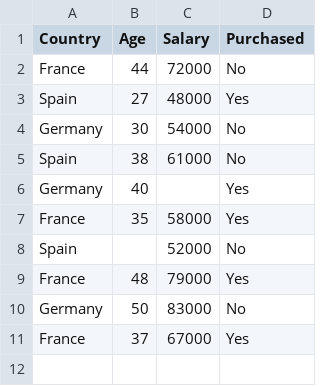
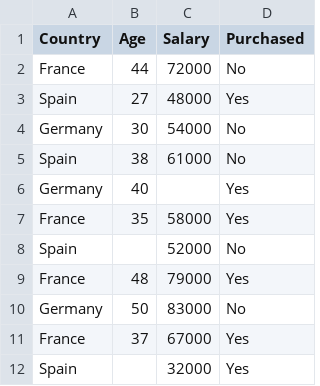
Before and after one commit to Yx121/Machine-Learning-Basic, a CSV file: Data.csv, drawn as a sheet.

Commit message:
Update Data.csv
for Data preprocessing

```diff
--- a/Data.csv
+++ b/Data.csv
@@ -11 +11,2 @@ Germany,50,83000,No
 France,37,67000,Yes
+Spain,,32000,Yes
```
